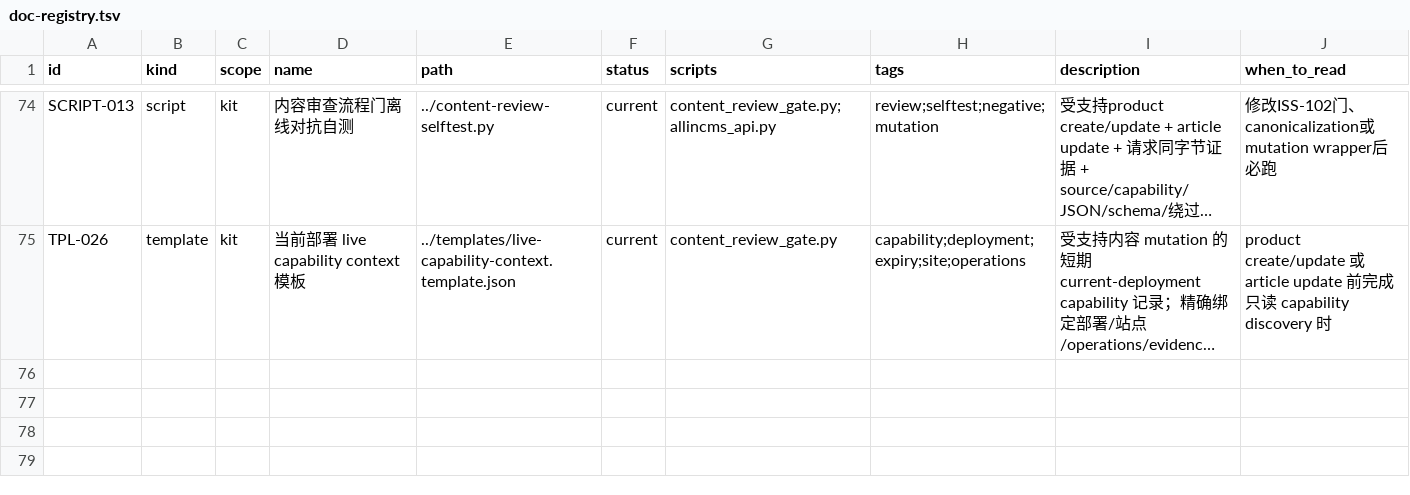
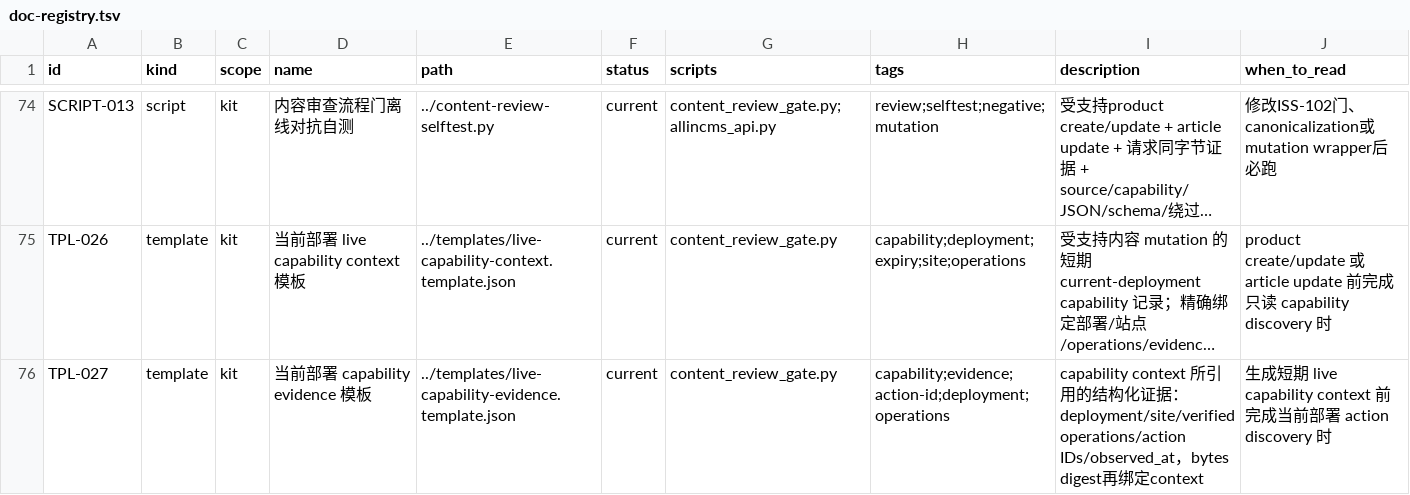
Before and after one commit to tony-apan/b2b-export-ai-workbench-source, a TSV file: sub-libraries/website-content-ops/TOOLS/interface-kit/index/doc-registry.tsv, drawn as a sheet; only a part is shown, gaps mark what is left out; long unchanged cells end in …; the diff names each change by its address in the sheet, - before the commit and + after, or states it on an @@ line.

Commit message:
fix(wco): harden reviewed content mutations

```diff
--- a/sub-libraries/website-content-ops/TOOLS/interface-kit/index/doc-registry.tsv
+++ b/sub-libraries/website-content-ops/TOOLS/interface-kit/index/doc-registry.tsv
+row 76: TPL-027 | template | kit | 当前部署 capability evidence 模板 | ../templates/live-capability-evidence.template.json | current | content_review_gate.py | capability;evidence;action-id;deployment;operations | capability context 所引用的结构化证据：deployment/site/verified operations/action IDs/observed_at，bytes digest再绑定context | 生成短期 live capability context 前完成当前部署 action discovery 时
```
Also changed, not shown: sub-libraries/website-content-ops/TOOLS/interface-kit/index/issues.tsv, 25 other files.
